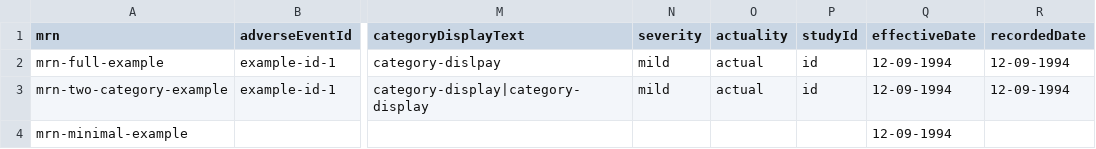
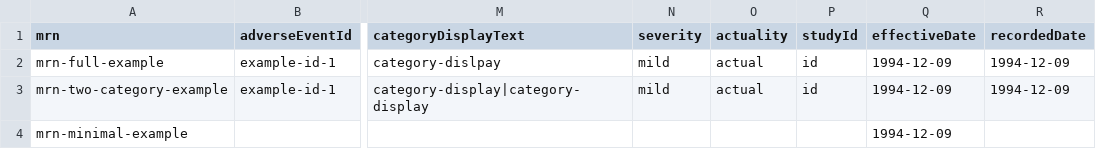
Before and after one commit to mcode/mcode-extraction-framework, a CSV file: docs/adverse-event.csv, drawn as a sheet; only a part is shown, gaps mark what is left out; the diff names each change by its address in the sheet, - before the commit and + after, or states it on an @@ line.

Commit message:
Typo fixes + id field change in extractor

```diff
--- a/docs/adverse-event.csv
+++ b/docs/adverse-event.csv
-Q2:Q4 (effectiveDate): 12-09-1994
+Q2:Q4 (effectiveDate): 1994-12-09
-R2:R3 (recordedDate): 12-09-1994
+R2:R3 (recordedDate): 1994-12-09
```
Also changed, not shown: 8 other files.
